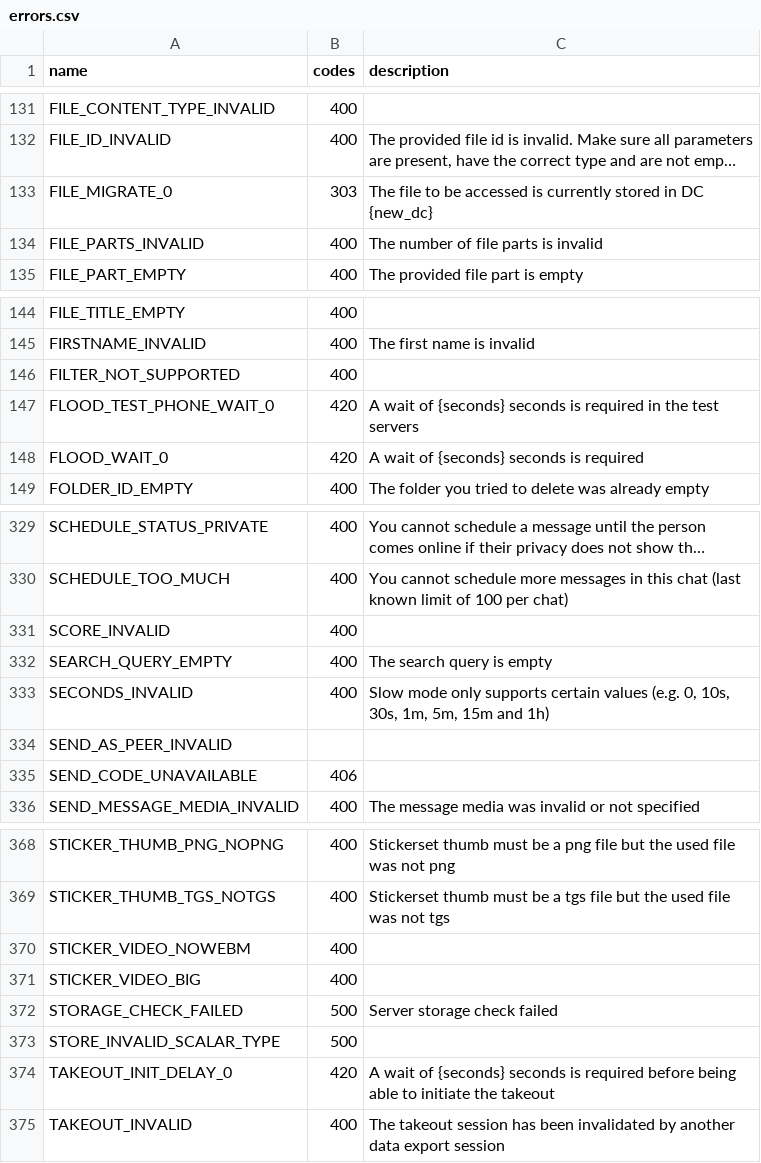
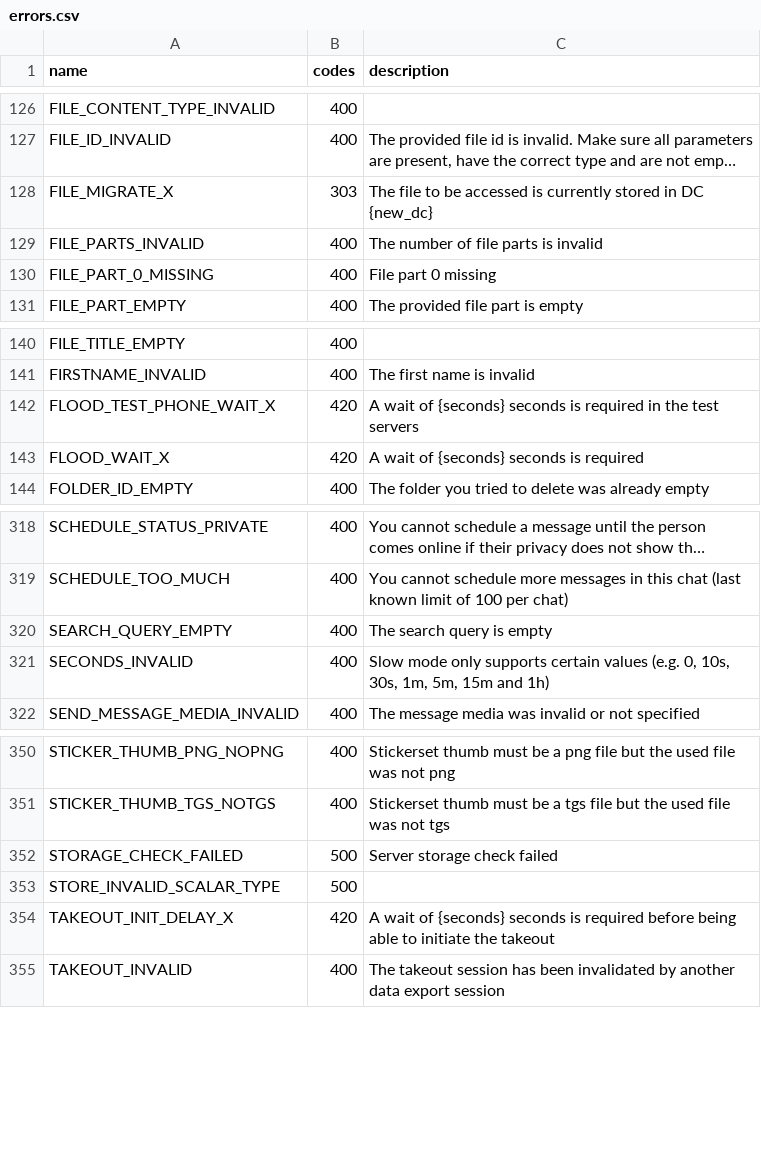
Before and after one commit to ShiroNoHaga/TelethonLayers, a CSV file: telethon_generator/data/errors.csv, drawn as a sheet; only a part is shown, gaps mark what is left out; long unchanged cells end in …; removed rows and columns are numbered as before the commit, all else as after; the diff covers the shown part only; the diff names each change by its address in the sheet, - before the commit and + after, or states it on an @@ line.

```diff
--- a/telethon_generator/data/errors.csv
+++ b/telethon_generator/data/errors.csv
-A128 (name): FILE_MIGRATE_0
+A128 (name): FILE_MIGRATE_X
+row 130: FILE_PART_0_MISSING | 400 | File part 0 missing
-row 146: FILTER_NOT_SUPPORTED | 400
-A142 (name): FLOOD_TEST_PHONE_WAIT_0
+A142 (name): FLOOD_TEST_PHONE_WAIT_X
-A143 (name): FLOOD_WAIT_0
+A143 (name): FLOOD_WAIT_X
-row 331: SCORE_INVALID | 400
-row 334: SEND_AS_PEER_INVALID
-row 335: SEND_CODE_UNAVAILABLE | 406
-row 370: STICKER_VIDEO_NOWEBM | 400
-row 371: STICKER_VIDEO_BIG | 400
-A354 (name): TAKEOUT_INIT_DELAY_0
+A354 (name): TAKEOUT_INIT_DELAY_X
```
Also changed, not shown: 17 removed rows and 14 edited cells elsewhere in this file, telethon_generator/data/friendly.csv, telethon_generator/data/methods.csv, 8 other files.
